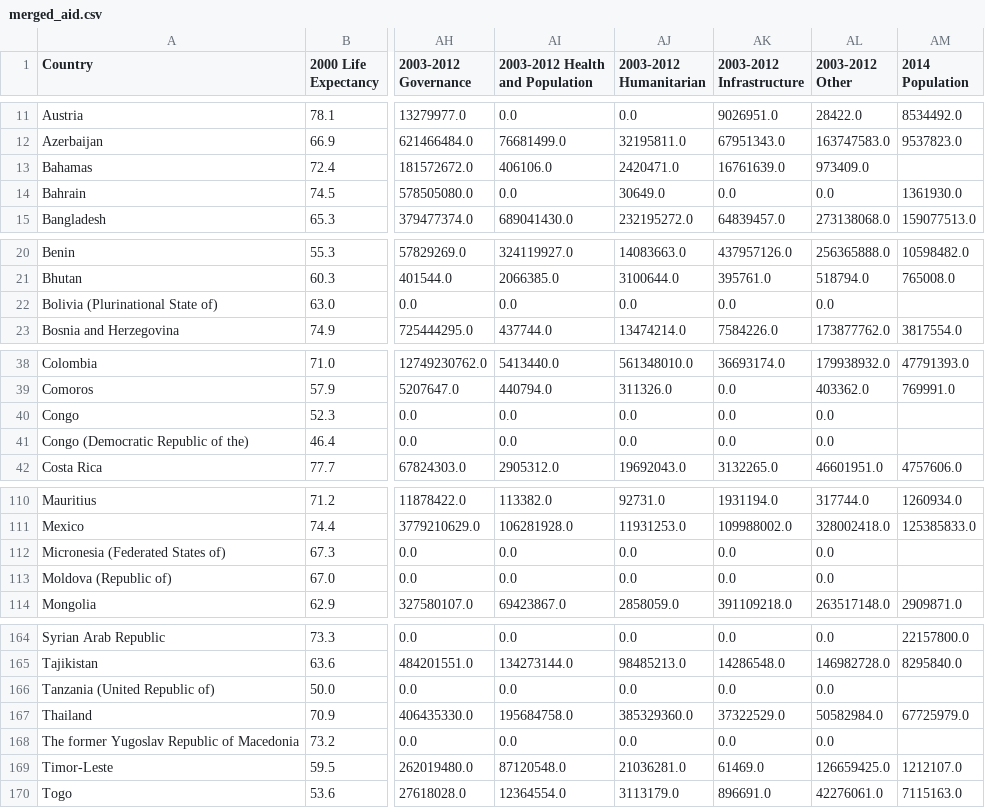
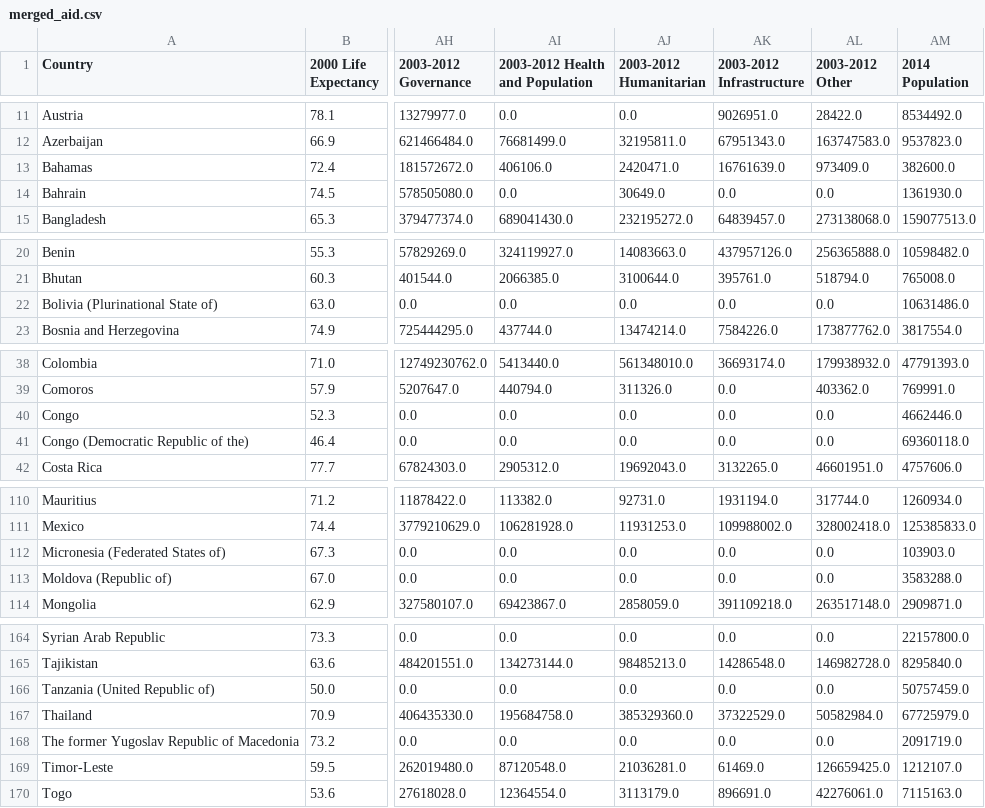
Before and after one commit to ds-proto/ds-proto.github.io, a CSV file: data/merged_aid.csv, drawn as a sheet; only a part is shown, gaps mark what is left out; the diff covers the shown part only; the diff names each change by its address in the sheet, - before the commit and + after, or states it on an @@ line.

Commit message:
Incorporate population and region cleaning into final dataset

```diff
--- a/data/merged_aid.csv
+++ b/data/merged_aid.csv
-AM13 (2014 Population): (empty)
+AM13 (2014 Population): 382600.0
-AM22 (2014 Population): (empty)
+AM22 (2014 Population): 10631486.0
-AM40 (2014 Population): (empty)
+AM40 (2014 Population): 4662446.0
-AM41 (2014 Population): (empty)
+AM41 (2014 Population): 69360118.0
-AM112 (2014 Population): (empty)
+AM112 (2014 Population): 103903.0
-AM113 (2014 Population): (empty)
+AM113 (2014 Population): 3583288.0
-AM166 (2014 Population): (empty)
+AM166 (2014 Population): 50757459.0
-AM168 (2014 Population): (empty)
+AM168 (2014 Population): 2091719.0
```
Also changed, not shown: 17 edited cells elsewhere in this file, 5 other files.
